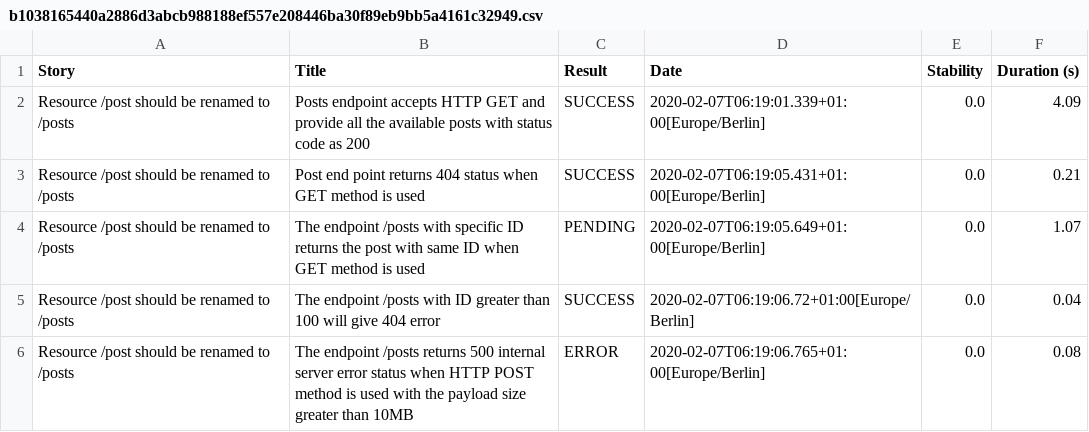
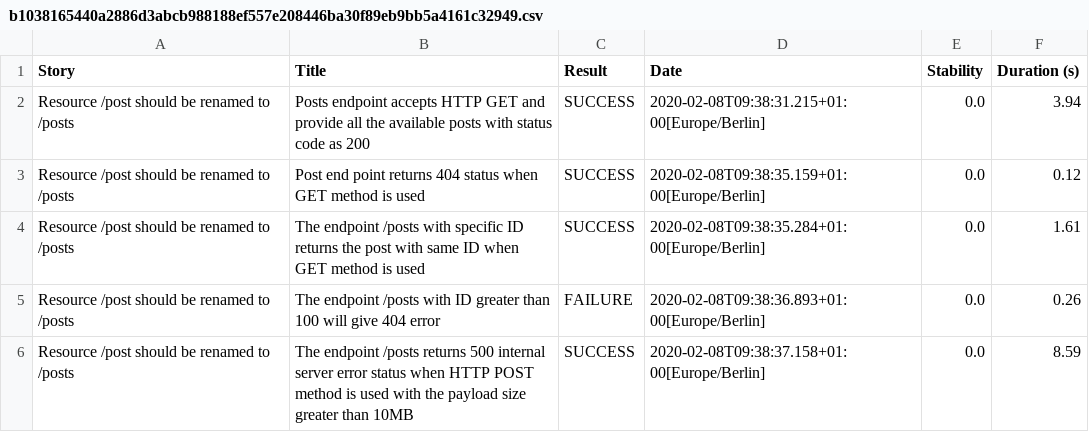
Before and after one commit to sjagadi/Test, a CSV file: target/site/serenity/b1038165440a2886d3abcb988188ef557e208446ba30f89eb9bb5a4161c32949.csv, drawn as a sheet.

```diff
--- a/target/site/serenity/b1038165440a2886d3abcb988188ef557e208446ba30f89eb9bb5a4161c32949.csv
+++ b/target/site/serenity/b1038165440a2886d3abcb988188ef557e208446ba30f89eb9bb5a4161c32949.csv
@@ -1,6 +1,6 @@
 "Story","Title","Result","Date","Stability","Duration (s)"
-"Resource /post should be renamed to /posts","Posts endpoint accepts HTTP GET and provide all the available posts with status code as 200","SUCCESS","2020-02-07T06:19:01.339+01:00[Europe/Berlin]","0.0","4.09"
-"Resource /post should be renamed to /posts","Post end point returns 404 status when GET method is used","SUCCESS","2020-02-07T06:19:05.431+01:00[Europe/Berlin]","0.0","0.21"
-"Resource /post should be renamed to /posts","The endpoint /posts with specific ID returns the post with same ID when GET method is used","PENDING","2020-02-07T06:19:05.649+01:00[Europe/Berlin]","0.0","1.07"
-"Resource /post should be renamed to /posts","The endpoint /posts with ID greater than 100 will give 404 error","SUCCESS","2020-02-07T06:19:06.72+01:00[Europe/Berlin]","0.0","0.04"
-"Resource /post should be renamed to /posts","The endpoint /posts returns 500 internal server error status when HTTP POST method is used with the payload size greater than 10MB","ERROR","2020-02-07T06:19:06.765+01:00[Europe/Berlin]","0.0","0.08"
+"Resource /post should be renamed to /posts","Posts endpoint accepts HTTP GET and provide all the available posts with status code as 200","SUCCESS","2020-02-08T09:38:31.215+01:00[Europe/Berlin]","0.0","3.94"
+"Resource /post should be renamed to /posts","Post end point returns 404 status when GET method is used","SUCCESS","2020-02-08T09:38:35.159+01:00[Europe/Berlin]","0.0","0.12"
+"Resource /post should be renamed to /posts","The endpoint /posts with specific ID returns the post with same ID when GET method is used","SUCCESS","2020-02-08T09:38:35.284+01:00[Europe/Berlin]","0.0","1.61"
+"Resource /post should be renamed to /posts","The endpoint /posts with ID greater than 100 will give 404 error","FAILURE","2020-02-08T09:38:36.893+01:00[Europe/Berlin]","0.0","0.26"
+"Resource /post should be renamed to /posts","The endpoint /posts returns 500 internal server error status when HTTP POST method is used with the payload size greater than 10MB","SUCCESS","2020-02-08T09:38:37.158+01:00[Europe/Berlin]","0.0","8.59"
```
Also changed, not shown: target/site/serenity/01f5288b80adbd3af52a8ed68a4a616d3164f750229f80da1ef344382d948835.csv, target/site/serenity/b49915f39db22e6396fbda40dd7deebd1e7ed8858377abdcefe667cdd3a66dec.csv, 54 other files.
